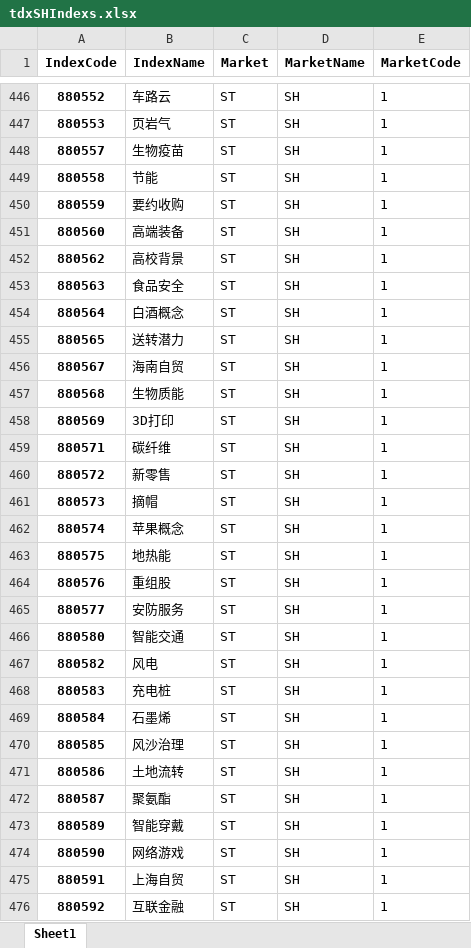
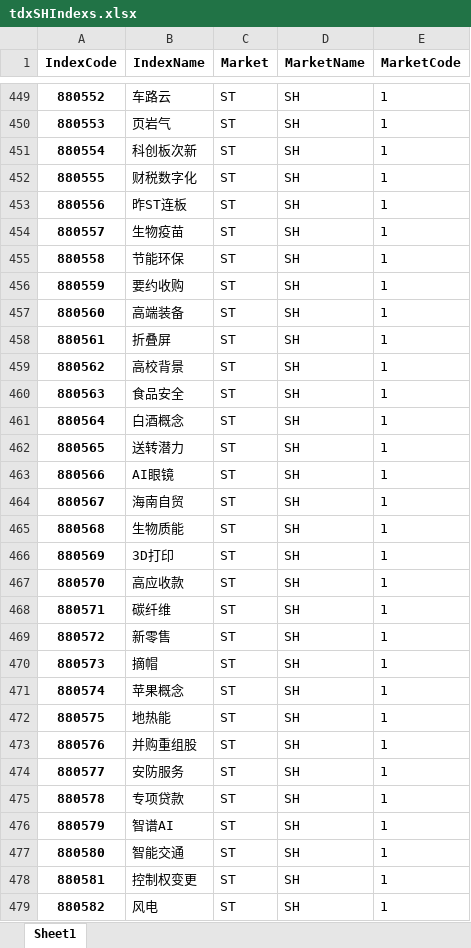
Before and after one commit to u588/app, an Excel workbook: TDXapp/tdxAppData/tdxSHIndexs.xlsx, sheet Sheet1, drawn as a sheet; only a part is shown, gaps mark what is left out; the shorter side is filled out with more unchanged rows; values as stored, in another font and other column widths than the file's, no borders; addresses are those after the commit; the diff covers the shown part only; the diff names each change by its address in the sheet, - before the commit and + after, or states it on an @@ line.

```diff
--- a/TDXapp/tdxAppData/tdxSHIndexs.xlsx (sheet Sheet1)
+++ b/TDXapp/tdxAppData/tdxSHIndexs.xlsx (sheet Sheet1)
+row 451: 880554 | 科创板次新 | ST | SH | 1
+row 452: 880555 | 财税数字化 | ST | SH | 1
+row 453: 880556 | 昨ST连板 | ST | SH | 1
-B455 (IndexName): 节能
+B455 (IndexName): 节能环保
+row 458: 880561 | 折叠屏 | ST | SH | 1
+row 463: 880566 | AI眼镜 | ST | SH | 1
+row 467: 880570 | 高应收款 | ST | SH | 1
-B473 (IndexName): 重组股
+B473 (IndexName): 并购重组股
+row 475: 880578 | 专项贷款 | ST | SH | 1
+row 476: 880579 | 智谱AI | ST | SH | 1
+row 478: 880581 | 控制权变更 | ST | SH | 1
```
Also changed, not shown: 7 added rows, 2 removed rows and 4 edited cells elsewhere in this sheet, TDXapp/tdxAppData/csIndex.xlsx, TDXapp/tdxAppData/indexM.xlsx, 13 other files.
